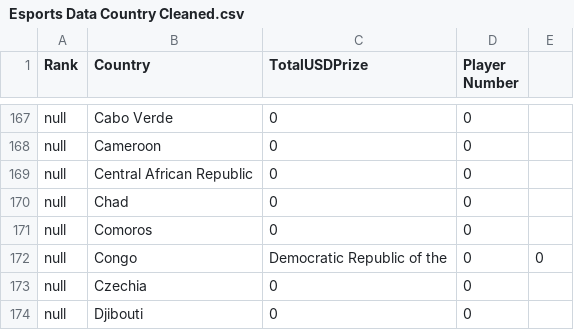
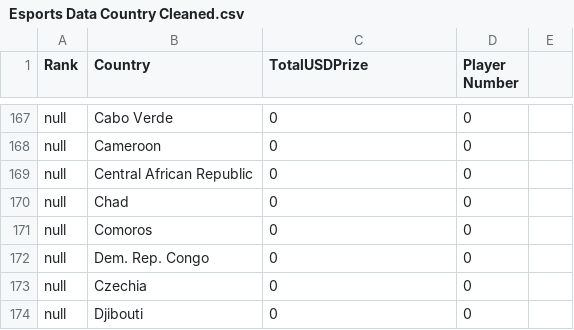
Before and after one commit to Zenoblaze/Week-10-Homework, a CSV file: Esports Data Country Cleaned.csv, drawn as a sheet; only a part is shown, gaps mark what is left out.

Commit message:
Update Esports Data Country Cleaned.csv

```diff
--- a/Esports Data Country Cleaned.csv
+++ b/Esports Data Country Cleaned.csv
@@ -171,3 +171,3 @@ null,Chad,0,0,,,
 null,Comoros,0,0,,,
-null,Congo, Democratic Republic of the,0,0,,,
+null,Dem. Rep. Congo,0,0,,,
 null,Czechia,0,0,,,
```
